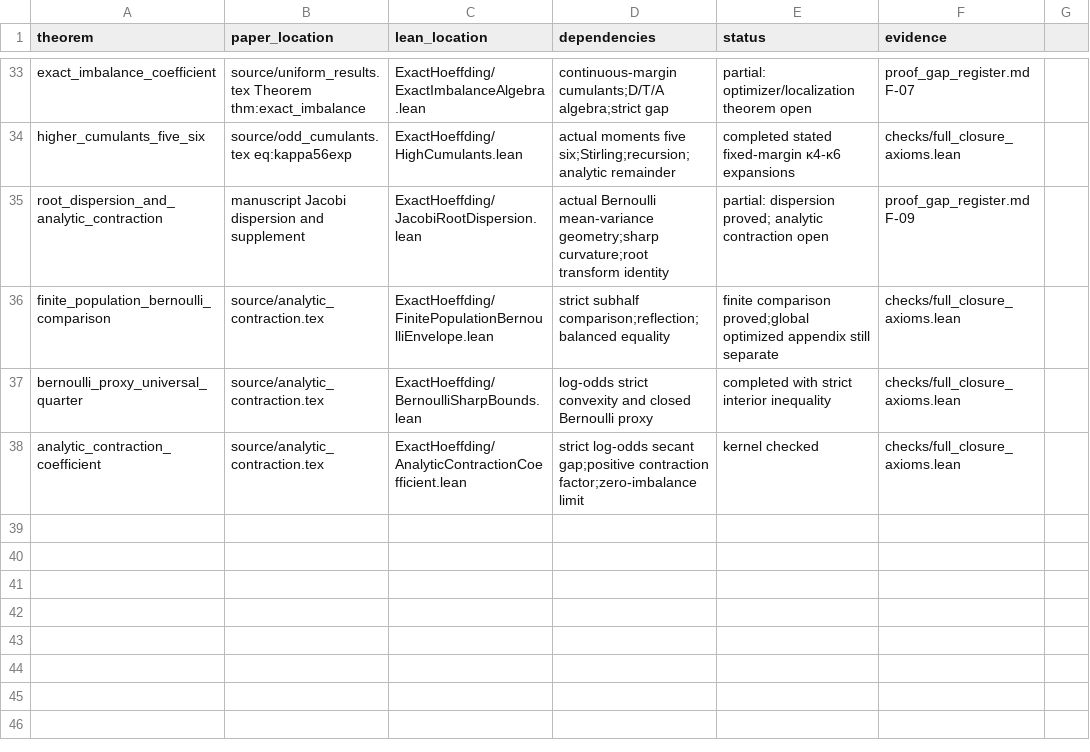
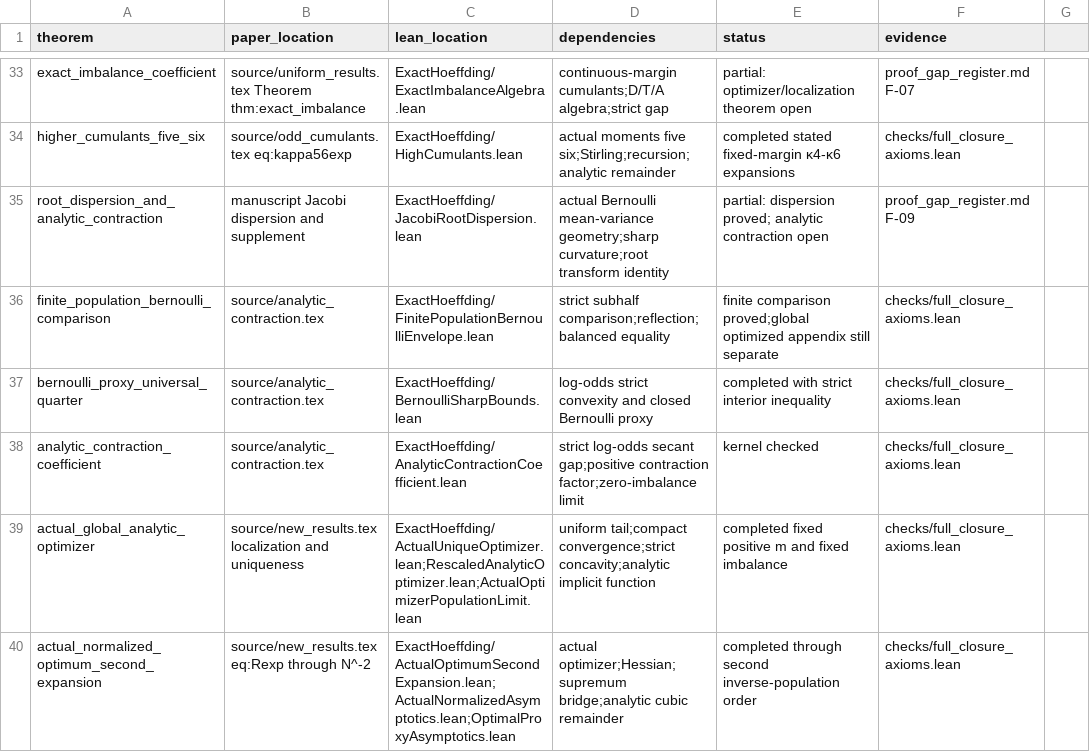
Before and after one commit to wzn1118/exact-hoeffding-constants, a CSV file: theorem_to_lean.csv, drawn as a sheet; only a part is shown, gaps mark what is left out; the diff covers the shown part only; the diff names each change by its address in the sheet, - before the commit and + after, or states it on an @@ line.

Commit message:
Integrate actual analytic optimizer and normalized proxy expansions

```diff
--- a/theorem_to_lean.csv
+++ b/theorem_to_lean.csv
+row 39: actual_global_analytic_optimizer | source/new_results.tex localization and uniqueness | ExactHoeffding/ActualUniqueOptimizer.lean;RescaledAnalyticOptimizer.lean;ActualOptimizerPopulationLimit.lean | uniform tail;compact convergence;strict concavity;analytic implicit function | completed fixed positive m and fixed imbalance | checks/full_closure_axioms.lean
+row 40: actual_normalized_optimum_second_expansion | source/new_results.tex eq:Rexp through N^-2 | ExactHoeffding/ActualOptimumSecondExpansion.lean;ActualNormalizedAsymptotics.lean;OptimalProxyAsymptotics.lean | actual optimizer;Hessian;supremum bridge;analytic cubic remainder | completed through second inverse-population order | checks/full_closure_axioms.lean
```
Also changed, not shown: 2 added rows and 15 edited cells elsewhere in this file, 6 other files.
